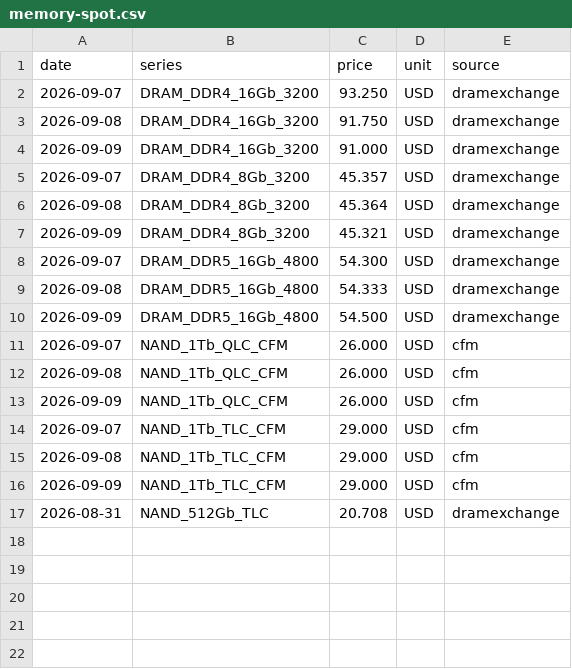
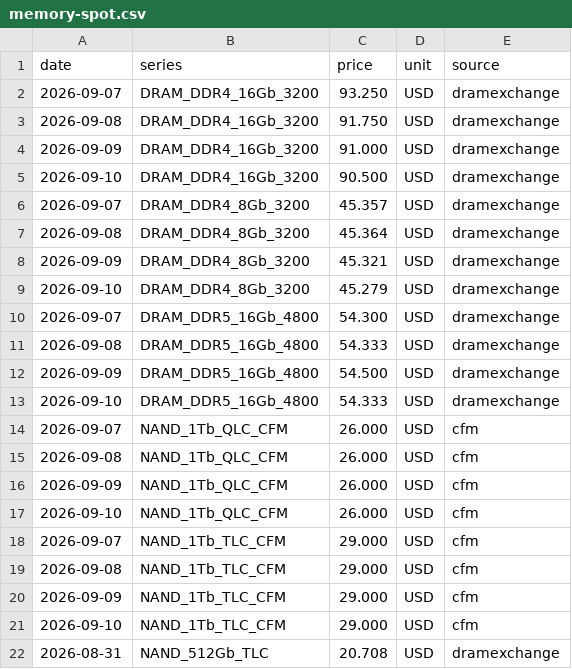
Before and after one commit to KMJ0324/memory_prices, a CSV file: data/memory-spot.csv, drawn as a sheet; the diff names each change by its address in the sheet, - before the commit and + after, or states it on an @@ line.

```diff
--- a/data/memory-spot.csv
+++ b/data/memory-spot.csv
+row 5: 2026-09-10 | DRAM_DDR4_16Gb_3200 | 90.500 | USD | dramexchange
+row 9: 2026-09-10 | DRAM_DDR4_8Gb_3200 | 45.279 | USD | dramexchange
+row 13: 2026-09-10 | DRAM_DDR5_16Gb_4800 | 54.333 | USD | dramexchange
+row 17: 2026-09-10 | NAND_1Tb_QLC_CFM | 26.000 | USD | cfm
+row 21: 2026-09-10 | NAND_1Tb_TLC_CFM | 29.000 | USD | cfm
```
Also changed, not shown: 1 other file.
